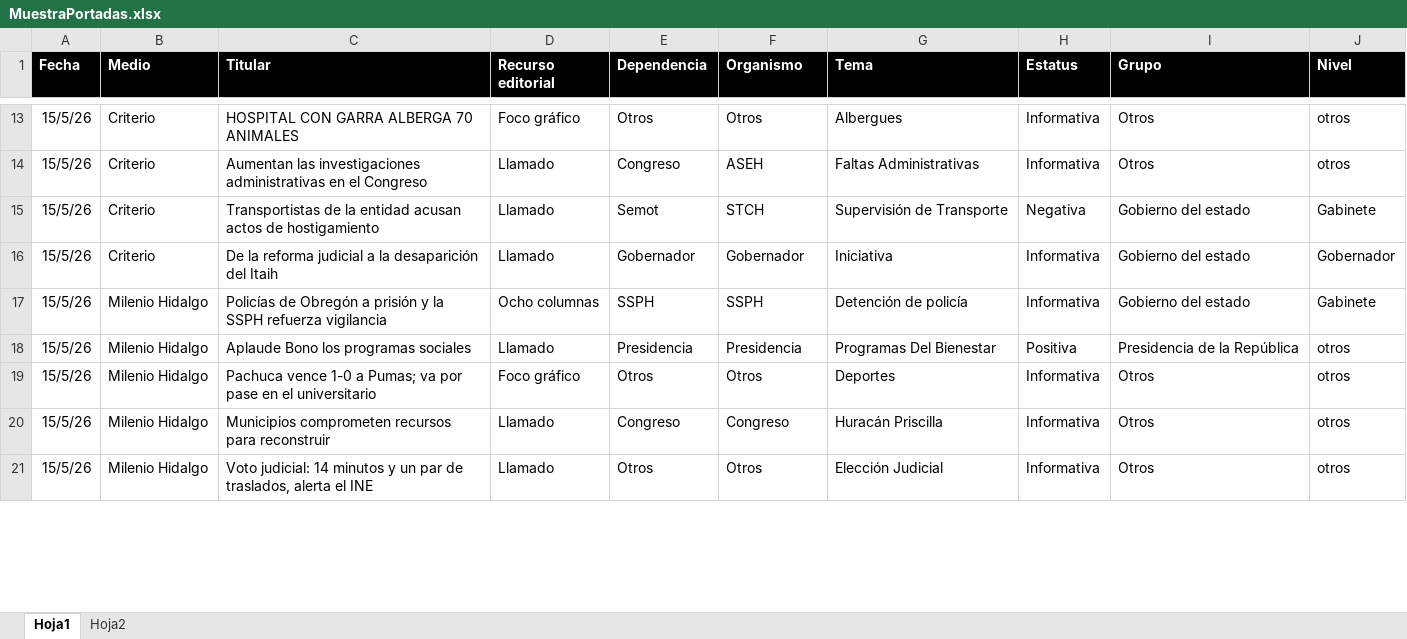
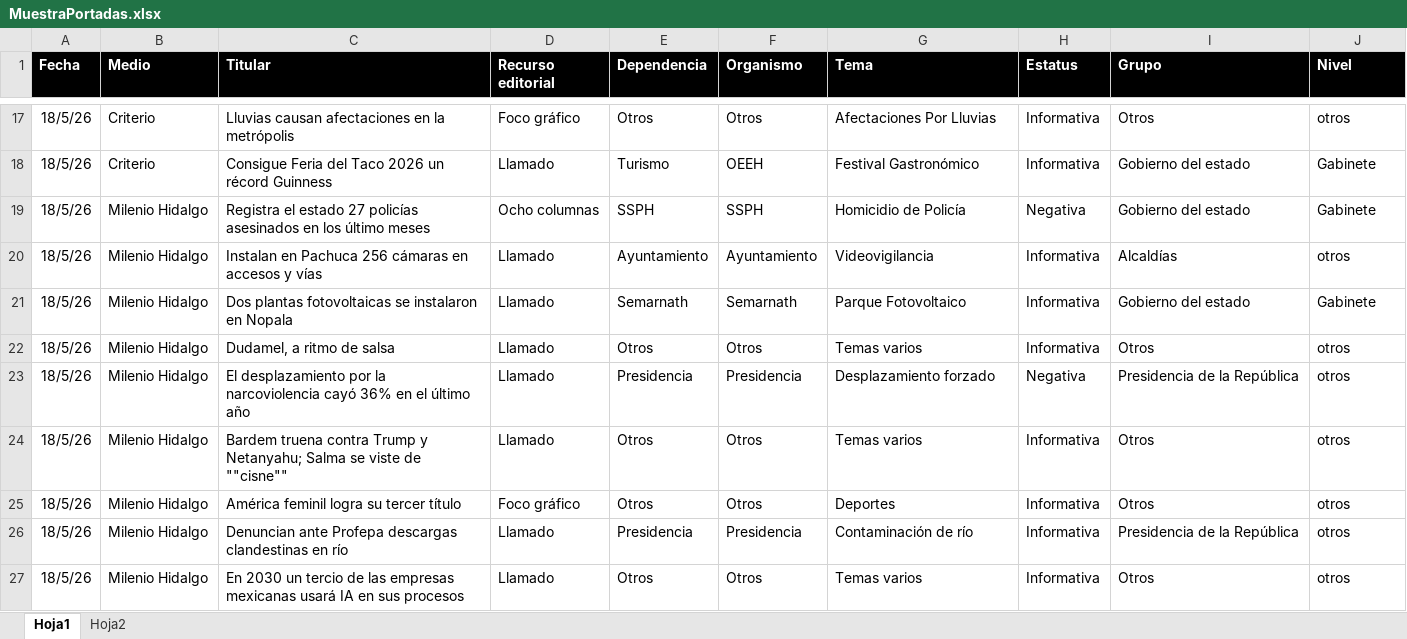
Before and after one commit to thelonious9/Reporteportadas, an Excel workbook: MuestraPortadas.xlsx, sheet Hoja1, drawn as a sheet; only a part is shown, gaps mark what is left out; values as stored, in another font and other column widths than the file's, no borders; table styles not drawn; removed rows and columns are numbered as before the commit, all else as after; the diff covers the shown part only; the diff names each change by its address in the sheet, - before the commit and + after, or states it on an @@ line.

```diff
--- a/MuestraPortadas.xlsx (sheet Hoja1)
+++ b/MuestraPortadas.xlsx (sheet Hoja1)
-A17 (Fecha): 15/5/26
+A17 (Fecha): 18/5/26
-C17 (Titular): HOSPITAL CON GARRA ALBERGA 70 ANIMALES
+C17 (Titular): Lluvias causan afectaciones en la metrópolis
-G17 (Tema): Albergues
+G17 (Tema): Afectaciones Por Lluvias
-row 14: 15/5/26 | Criterio | Aumentan las investigaciones administrativas en el Congreso | Llamado | Congreso | ASEH | Faltas Administrativas | Informativa | Otros | otros
-A18 (Fecha): 15/5/26
+A18 (Fecha): 18/5/26
-C18 (Titular): Transportistas de la entidad acusan actos de hostigamiento
+C18 (Titular): Consigue Feria del Taco 2026 un récord Guinness
-E18 (Dependencia): Semot
+E18 (Dependencia): Turismo
-F18 (Organismo): STCH
+F18 (Organismo): OEEH
-G18 (Tema): Supervisión de Transporte
+G18 (Tema): Festival Gastronómico
-H18 (Estatus): Negativa
+H18 (Estatus): Informativa
-row 16: 15/5/26 | Criterio | De la reforma judicial a la desaparición del Itaih | Llamado | Gobernador | Gobernador | Iniciativa | Informativa | Gobierno del estado | Gobernador
-A19 (Fecha): 15/5/26
+A19 (Fecha): 18/5/26
-C19 (Titular): Policías de Obregón a prisión y la SSPH refuerza vigilancia
+C19 (Titular): Registra el estado 27 policías asesinados en los último meses
-G19 (Tema): Detención de policía
+G19 (Tema): Homicidio de Policía
-H19 (Estatus): Informativa
+H19 (Estatus): Negativa
+row 20: 18/5/26 | Milenio Hidalgo | Instalan en Pachuca 256 cámaras en accesos y vías | Llamado | Ayuntamiento | Ayuntamiento | Videovigilancia | Informativa | Alcaldías | otros
+row 21: 18/5/26 | Milenio Hidalgo | Dos plantas fotovoltaicas se instalaron en Nopala | Llamado | Semarnath | Semarnath | Parque Fotovoltaico | Informativa | Gobierno del estado | Gabinete
+row 22: 18/5/26 | Milenio Hidalgo | Dudamel, a ritmo de salsa | Llamado | Otros | Otros | Temas varios | Informativa | Otros | otros
-A23 (Fecha): 15/5/26
+A23 (Fecha): 18/5/26
-C23 (Titular): Aplaude Bono los programas sociales
+C23 (Titular): El desplazamiento por la narcoviolencia cayó 36% en el último año
-G23 (Tema): Programas Del Bienestar
+G23 (Tema): Desplazamiento forzado
-H23 (Estatus): Positiva
+H23 (Estatus): Negativa
+row 24: 18/5/26 | Milenio Hidalgo | Bardem truena contra Trump y Netanyahu; Salma se viste de ""cisne"" | Llamado | Otros | Otros | Temas varios | Informativa | Otros | otros
-A25:A27 (Fecha): 15/5/26
+A25:A27 (Fecha): 18/5/26
-C25 (Titular): Pachuca vence 1-0 a Pumas; va por pase en el universitario
+C25 (Titular): América feminil logra su tercer título
-C26 (Titular): Municipios comprometen recursos para reconstruir
+C26 (Titular): Denuncian ante Profepa descargas clandestinas en río
-E26 (Dependencia): Congreso
+E26 (Dependencia): Presidencia
-F26 (Organismo): Congreso
+F26 (Organismo): Presidencia
-G26 (Tema): Huracán Priscilla
+G26 (Tema): Contaminación de río
-I26 (Grupo): Otros
+I26 (Grupo): Presidencia de la República
-C27 (Titular): Voto judicial: 14 minutos y un par de traslados, alerta el INE
+C27 (Titular): En 2030 un tercio de las empresas mexicanas usará IA en sus procesos
-G27 (Tema): Elección Judicial
+G27 (Tema): Temas varios
```
Also changed, not shown: 25 added rows, 24 removed rows and 110 edited cells elsewhere in this sheet, 1 other file.
